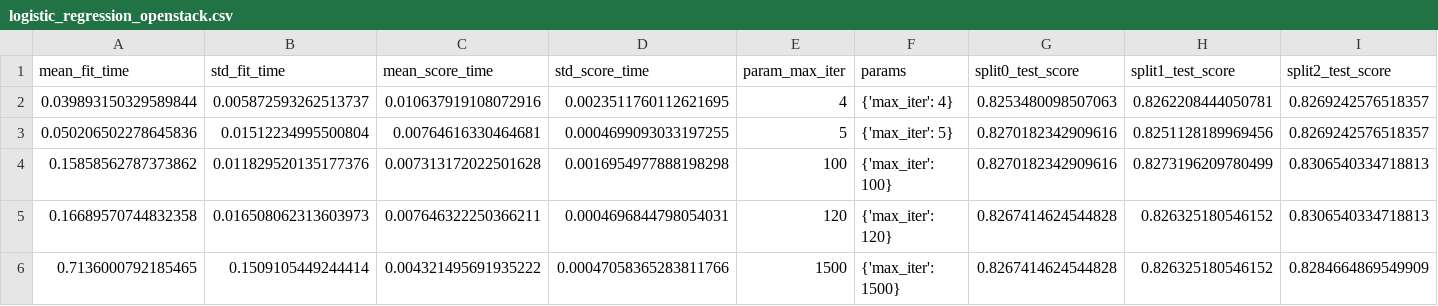
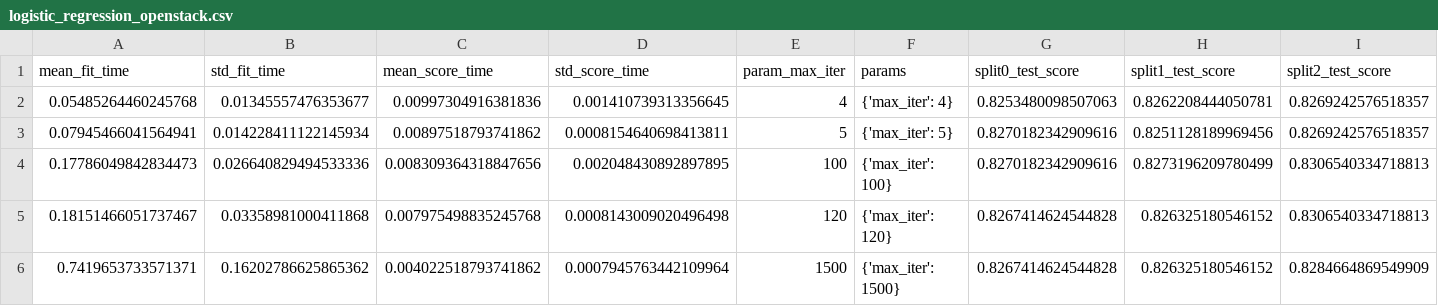
Before and after one commit to jamiedishy/ML-Models-to-Identify-Requirement-Related-Code-Changes, a CSV file: part_II/score/openstack/logistic_regression_openstack.csv, drawn as a sheet; only a part is shown; the diff names each change by its address in the sheet, - before the commit and + after, or states it on an @@ line.

```diff
--- a/part_II/score/openstack/logistic_regression_openstack.csv
+++ b/part_II/score/openstack/logistic_regression_openstack.csv
-A2 (mean_fit_time): 0.039893150329589844
+A2 (mean_fit_time): 0.05485264460245768
-B2 (std_fit_time): 0.005872593262513737
+B2 (std_fit_time): 0.01345557476353677
-C2 (mean_score_time): 0.010637919108072916
+C2 (mean_score_time): 0.00997304916381836
-D2 (std_score_time): 0.0023511760112621695
+D2 (std_score_time): 0.001410739313356645
-A3 (mean_fit_time): 0.050206502278645836
+A3 (mean_fit_time): 0.07945466041564941
-B3 (std_fit_time): 0.01512234995500804
+B3 (std_fit_time): 0.014228411122145934
-C3 (mean_score_time): 0.00764616330464681
+C3 (mean_score_time): 0.00897518793741862
-D3 (std_score_time): 0.0004699093033197255
+D3 (std_score_time): 0.0008154640698413811
-A4 (mean_fit_time): 0.15858562787373862
+A4 (mean_fit_time): 0.17786049842834473
-B4 (std_fit_time): 0.011829520135177376
+B4 (std_fit_time): 0.026640829494533336
-C4 (mean_score_time): 0.007313172022501628
+C4 (mean_score_time): 0.008309364318847656
-D4 (std_score_time): 0.0016954977888198298
+D4 (std_score_time): 0.002048430892897895
-A5 (mean_fit_time): 0.16689570744832358
+A5 (mean_fit_time): 0.18151466051737467
-B5 (std_fit_time): 0.016508062313603973
+B5 (std_fit_time): 0.03358981000411868
-C5 (mean_score_time): 0.007646322250366211
+C5 (mean_score_time): 0.007975498835245768
-D5 (std_score_time): 0.0004696844798054031
+D5 (std_score_time): 0.0008143009020496498
-A6 (mean_fit_time): 0.7136000792185465
+A6 (mean_fit_time): 0.7419653733571371
-B6 (std_fit_time): 0.1509105449244414
+B6 (std_fit_time): 0.16202786625865362
-C6 (mean_score_time): 0.004321495691935222
+C6 (mean_score_time): 0.004022518793741862
-D6 (std_score_time): 0.00047058365283811766
+D6 (std_score_time): 0.0007945763442109964
```
Also changed, not shown: part_II/score/android/decision_tree_android.csv, part_II/score/android/logistic_regression_android.csv, 6 other files.
